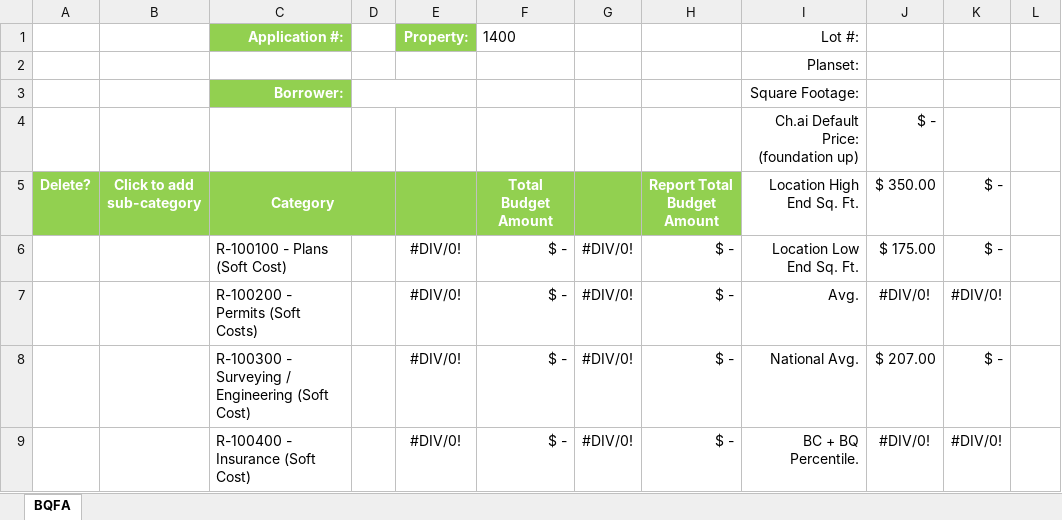
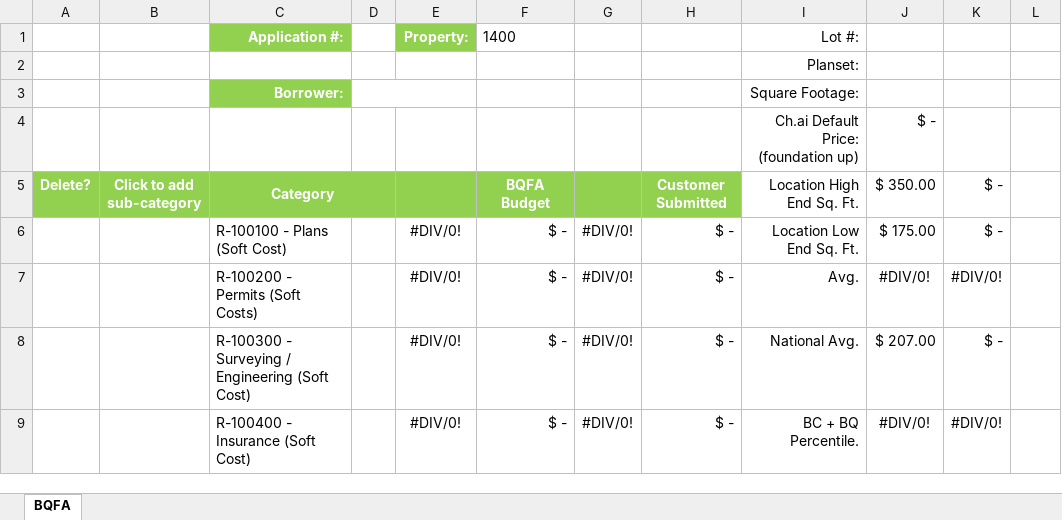
Before and after one commit to DeploymentService/Tool-Deployment-Order, an Excel workbook: QTOCostEstimation/Lot 13_Comparison.xlsx, sheet BQFA, drawn as a sheet; only a part is shown; values as stored, in another font and other column widths than the file's, no borders; charts and pictures not drawn; the diff names each change by its address in the sheet, - before the commit and + after, or states it on an @@ line.

```diff
--- a/QTOCostEstimation/Lot 13_Comparison.xlsx (sheet BQFA)
+++ b/QTOCostEstimation/Lot 13_Comparison.xlsx (sheet BQFA)
-F5: Total Budget Amount
+F5: BQFA Budget
-H5: Report Total Budget Amount
+H5: Customer Submitted
```
Also changed, not shown: QTOCostEstimation/Lot 13.xlsx, 4 other files.
